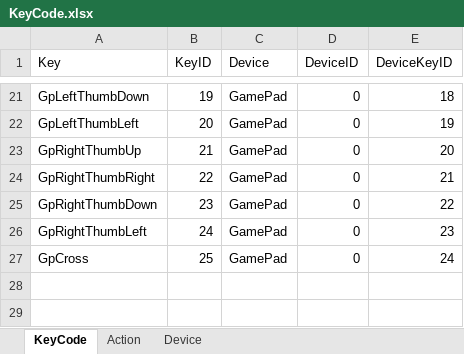
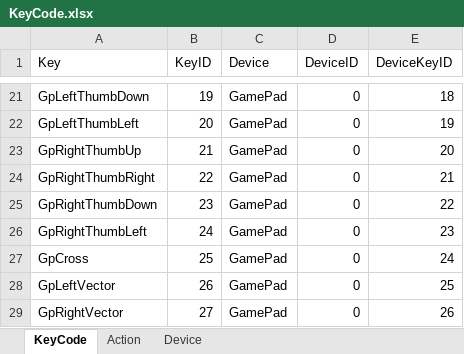
Before and after one commit to kana-bunbun/2nd_3DAction, an Excel workbook: DXLibProject_Start/Data/CSV/KeyCode.xlsx, sheet KeyCode, drawn as a sheet; only a part is shown, gaps mark what is left out; values as stored, in another font and other column widths than the file's, no borders; the diff names each change by its address in the sheet, - before the commit and + after, or states it on an @@ line.

```diff
--- a/DXLibProject_Start/Data/CSV/KeyCode.xlsx (sheet KeyCode)
+++ b/DXLibProject_Start/Data/CSV/KeyCode.xlsx (sheet KeyCode)
+row 28: GpLeftVector | 26 | GamePad | 0 | 25
+row 29: GpRightVector | 27 | GamePad | 0 | 26
```
Also changed, not shown: sheet Action, formulas that keep their value, DXLibProject_Start/Data/CSV/ActionIntervalParam.xlsx, DXLibProject_Start/Data/CSV/CameraParam.xlsx, 37 other files.
